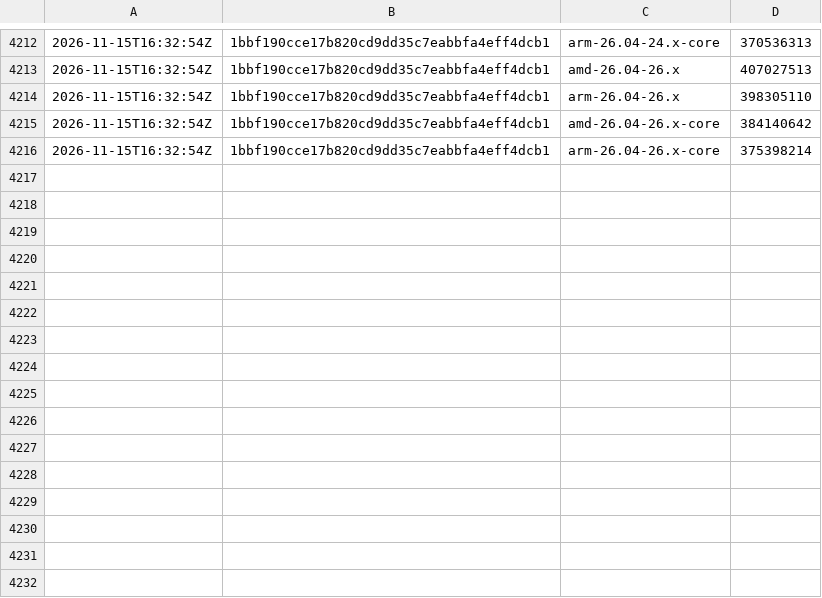
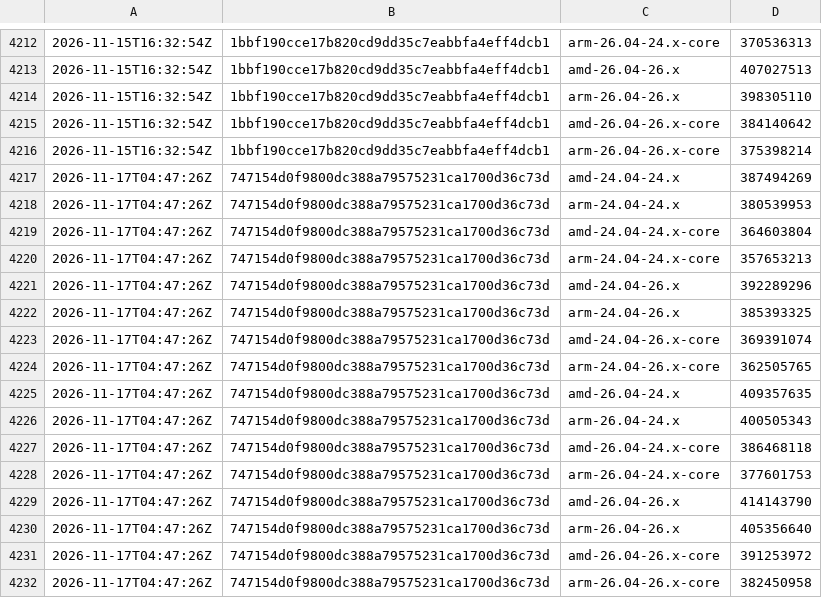
Before and after one commit to SignalK/signalk-server, a CSV file: master-container_sizes.csv, drawn as a sheet; only a part is shown, gaps mark what is left out; the diff names each change by its address in the sheet, - before the commit and + after, or states it on an @@ line.

```diff
--- a/master-container_sizes.csv
+++ b/master-container_sizes.csv
+row 4217: 2026-11-17T04:47:26Z | 747154d0f9800dc388a79575231ca1700d36c73d | amd-24.04-24.x | 387494269
+row 4218: 2026-11-17T04:47:26Z | 747154d0f9800dc388a79575231ca1700d36c73d | arm-24.04-24.x | 380539953
+row 4219: 2026-11-17T04:47:26Z | 747154d0f9800dc388a79575231ca1700d36c73d | amd-24.04-24.x-core | 364603804
+row 4220: 2026-11-17T04:47:26Z | 747154d0f9800dc388a79575231ca1700d36c73d | arm-24.04-24.x-core | 357653213
+row 4221: 2026-11-17T04:47:26Z | 747154d0f9800dc388a79575231ca1700d36c73d | amd-24.04-26.x | 392289296
+row 4222: 2026-11-17T04:47:26Z | 747154d0f9800dc388a79575231ca1700d36c73d | arm-24.04-26.x | 385393325
+row 4223: 2026-11-17T04:47:26Z | 747154d0f9800dc388a79575231ca1700d36c73d | amd-24.04-26.x-core | 369391074
+row 4224: 2026-11-17T04:47:26Z | 747154d0f9800dc388a79575231ca1700d36c73d | arm-24.04-26.x-core | 362505765
+row 4225: 2026-11-17T04:47:26Z | 747154d0f9800dc388a79575231ca1700d36c73d | amd-26.04-24.x | 409357635
+row 4226: 2026-11-17T04:47:26Z | 747154d0f9800dc388a79575231ca1700d36c73d | arm-26.04-24.x | 400505343
+row 4227: 2026-11-17T04:47:26Z | 747154d0f9800dc388a79575231ca1700d36c73d | amd-26.04-24.x-core | 386468118
+row 4228: 2026-11-17T04:47:26Z | 747154d0f9800dc388a79575231ca1700d36c73d | arm-26.04-24.x-core | 377601753
+row 4229: 2026-11-17T04:47:26Z | 747154d0f9800dc388a79575231ca1700d36c73d | amd-26.04-26.x | 414143790
+row 4230: 2026-11-17T04:47:26Z | 747154d0f9800dc388a79575231ca1700d36c73d | arm-26.04-26.x | 405356640
+row 4231: 2026-11-17T04:47:26Z | 747154d0f9800dc388a79575231ca1700d36c73d | amd-26.04-26.x-core | 391253972
+row 4232: 2026-11-17T04:47:26Z | 747154d0f9800dc388a79575231ca1700d36c73d | arm-26.04-26.x-core | 382450958
```
